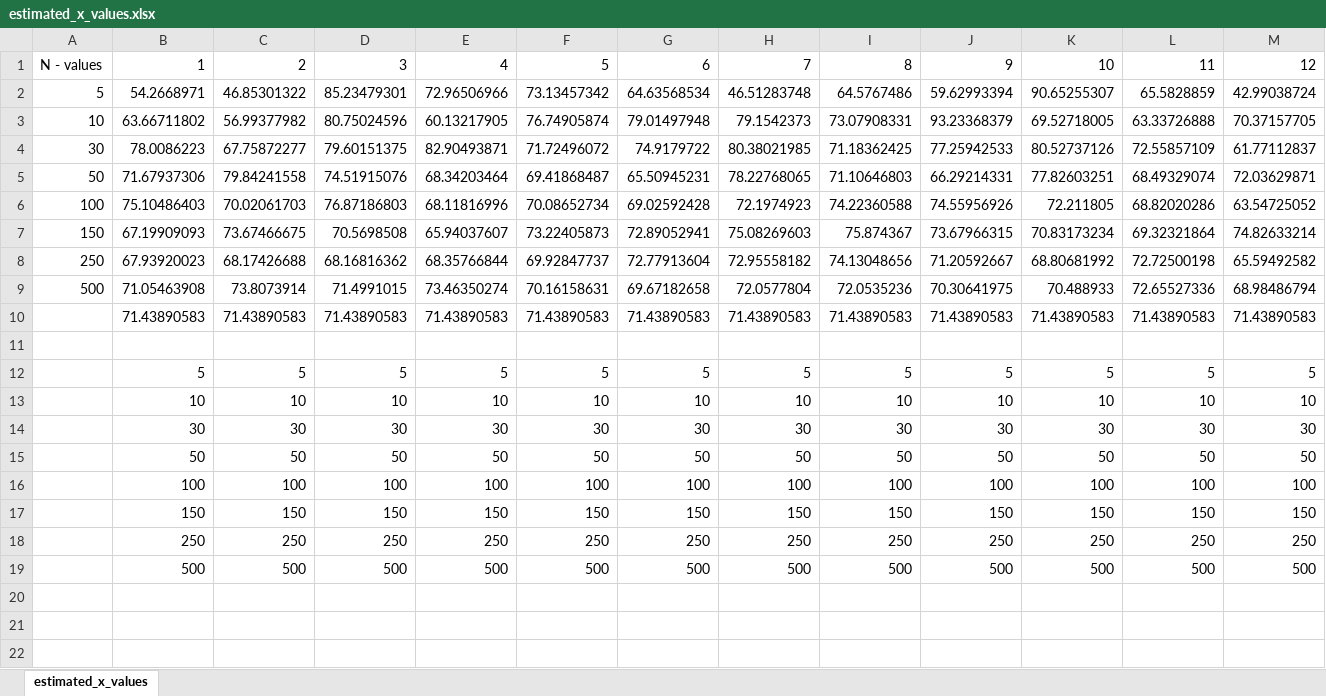
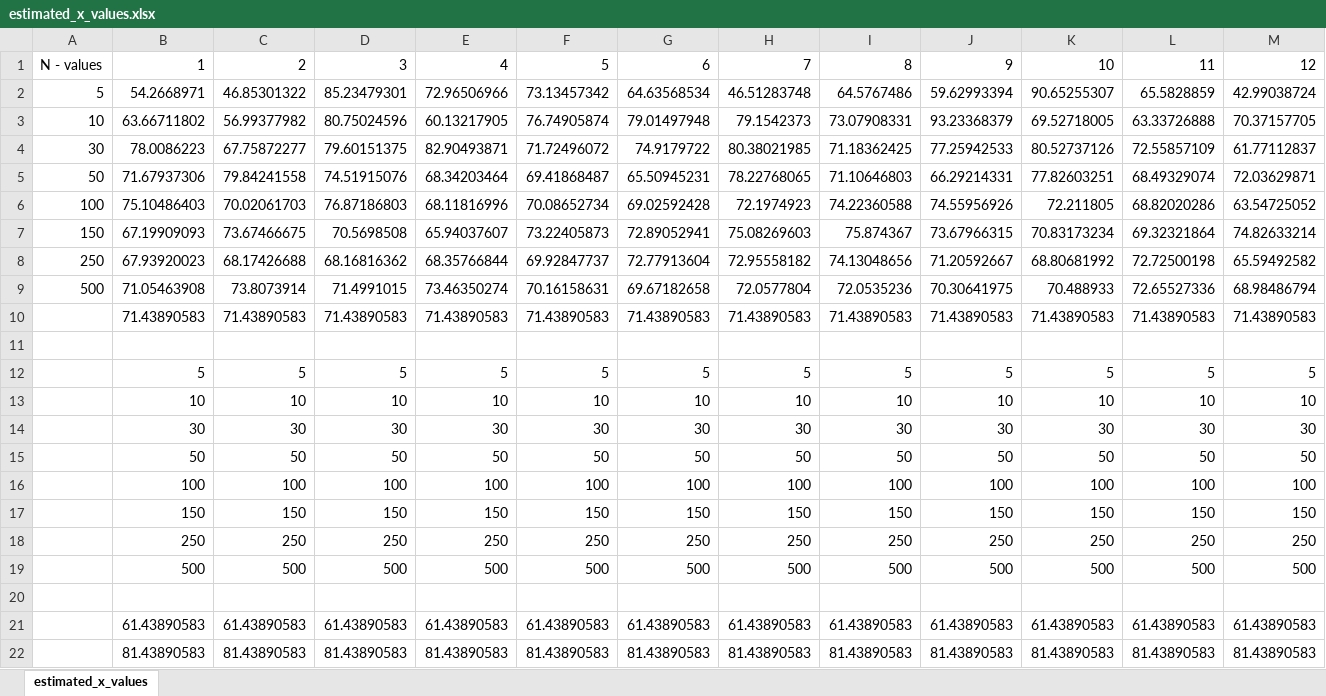
Before and after one commit to BenFuhrman/Prop-Mini-Project-2, an Excel workbook: estimated_x_values.xlsx, sheet estimated_x_values, drawn as a sheet; only a part is shown; values as stored, in another font and other column widths than the file's, no borders; charts and pictures not drawn; rows hold the shown columns only; the diff names each change by its address in the sheet, - before the commit and + after, or states it on an @@ line.

```diff
--- a/estimated_x_values.xlsx (sheet estimated_x_values)
+++ b/estimated_x_values.xlsx (sheet estimated_x_values)
+row 20: (empty)
+row 21:  | 61.43890583 | 61.43890583 | 61.43890583 | 61.43890583 | 61.43890583 | 61.43890583 | 61.43890583 | 61.43890583 | 61.43890583 | 61.43890583 | 61.43890583 | 61.43890583
+row 22:  | 81.43890583 | 81.43890583 | 81.43890583 | 81.43890583 | 81.43890583 | 81.43890583 | 81.43890583 | 81.43890583 | 81.43890583 | 81.43890583 | 81.43890583 | 81.43890583
```
Also changed, not shown: charts or pictures, f_hats_new.xlsx, 2 other files.
